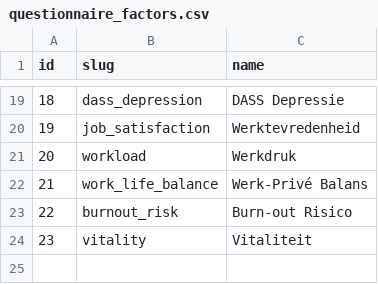
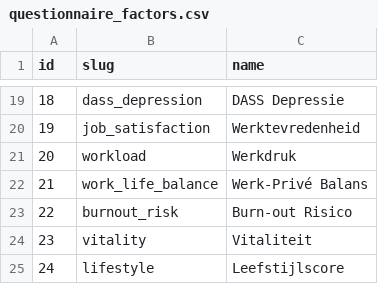
Before and after one commit to fbliekendaal-cell/Dashboard-demo, a CSV file: data/questionnaire_factors.csv, drawn as a sheet; only a part is shown, gaps mark what is left out; the diff names each change by its address in the sheet, - before the commit and + after, or states it on an @@ line.

```diff
--- a/data/questionnaire_factors.csv
+++ b/data/questionnaire_factors.csv
+row 25: 24 | lifestyle | Leefstijlscore
```
Also changed, not shown: data/orders.csv, data/store_average_scores.csv, 38 other files.
